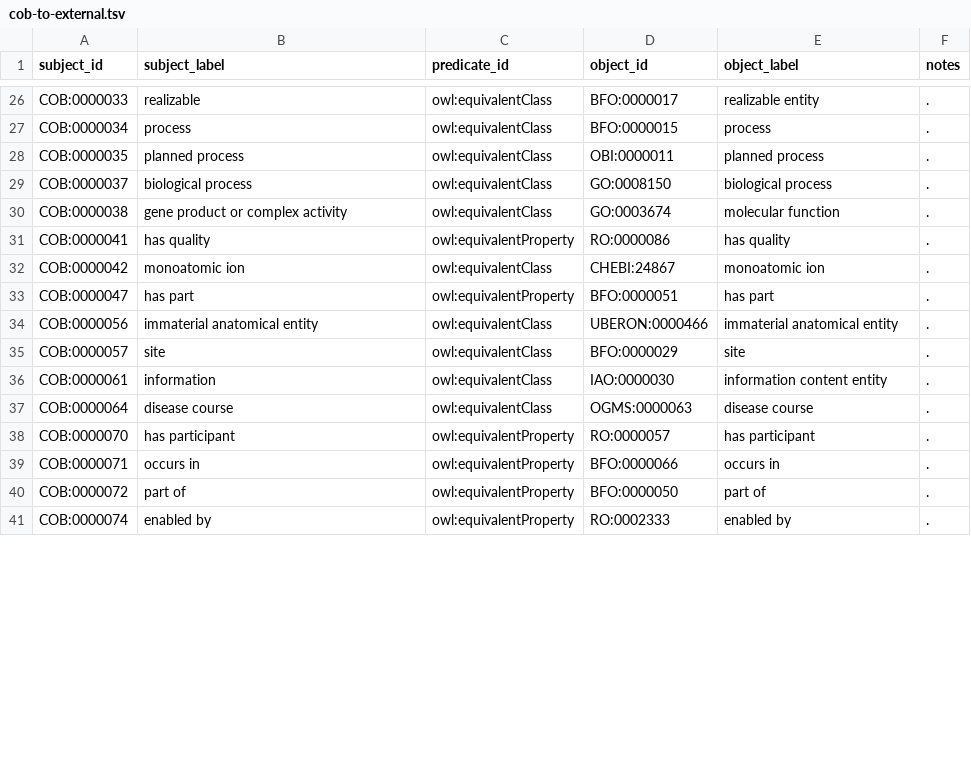
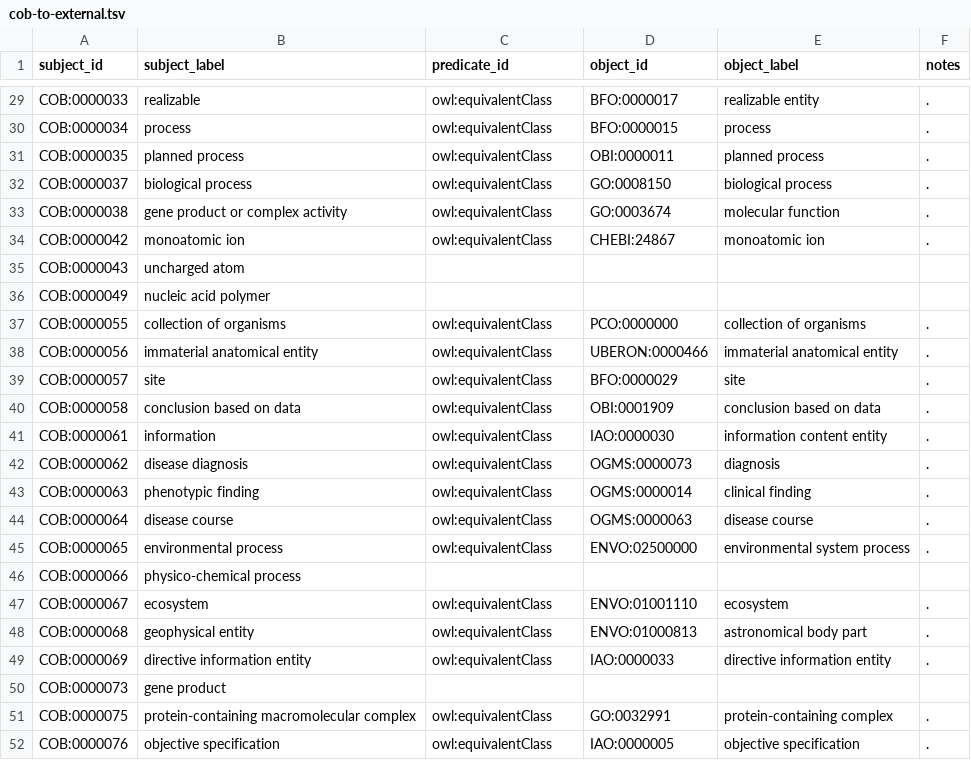
Before and after one commit to OBOFoundry/COB, a TSV file: cob-to-external.tsv, drawn as a sheet; only a part is shown, gaps mark what is left out; the shorter side is filled out with more unchanged rows; the diff covers the shown part only.

```diff
--- a/cob-to-external.tsv
+++ b/cob-to-external.tsv
@@ -30,8 +33,20 @@ COB:0000037	biological process	owl:equivalentClass	GO:0008150	biological process
 COB:0000038	gene product or complex activity	owl:equivalentClass	GO:0003674	molecular function	.
-COB:0000041	has quality	owl:equivalentProperty	RO:0000086	has quality	.
 COB:0000042	monoatomic ion	owl:equivalentClass	CHEBI:24867	monoatomic ion	.
-COB:0000047	has part	owl:equivalentProperty	BFO:0000051	has part	.
+COB:0000043	uncharged atom
+COB:0000049	nucleic acid polymer
+COB:0000055	collection of organisms	owl:equivalentClass	PCO:0000000	collection of organisms	.
 COB:0000056	immaterial anatomical entity	owl:equivalentClass	UBERON:0000466	immaterial anatomical entity	.
 COB:0000057	site	owl:equivalentClass	BFO:0000029	site	.
+COB:0000058	conclusion based on data	owl:equivalentClass	OBI:0001909	conclusion based on data	.
 COB:0000061	information	owl:equivalentClass	IAO:0000030	information content entity	.
+COB:0000062	disease diagnosis	owl:equivalentClass	OGMS:0000073	diagnosis	.
+COB:0000063	phenotypic finding	owl:equivalentClass	OGMS:0000014	clinical finding	.
 COB:0000064	disease course	owl:equivalentClass	OGMS:0000063	disease course	.
+COB:0000065	environmental process	owl:equivalentClass	ENVO:02500000	environmental system process	.
+COB:0000066	physico-chemical process
+COB:0000067	ecosystem	owl:equivalentClass	ENVO:01001110	ecosystem	.
+COB:0000068	geophysical entity	owl:equivalentClass	ENVO:01000813	astronomical body part	.
+COB:0000069	directive information entity	owl:equivalentClass	IAO:0000033	directive information entity	.
+COB:0000073	gene product
+COB:0000075	protein-containing macromolecular complex	owl:equivalentClass	GO:0032991	protein-containing complex	.
+COB:0000076	objective specification	owl:equivalentClass	IAO:0000005	objective specification	.
```
Also changed, not shown: 17 added rows, 3 removed rows, 4 moved rows and 4 edited cells elsewhere in this file, 4 other files.
